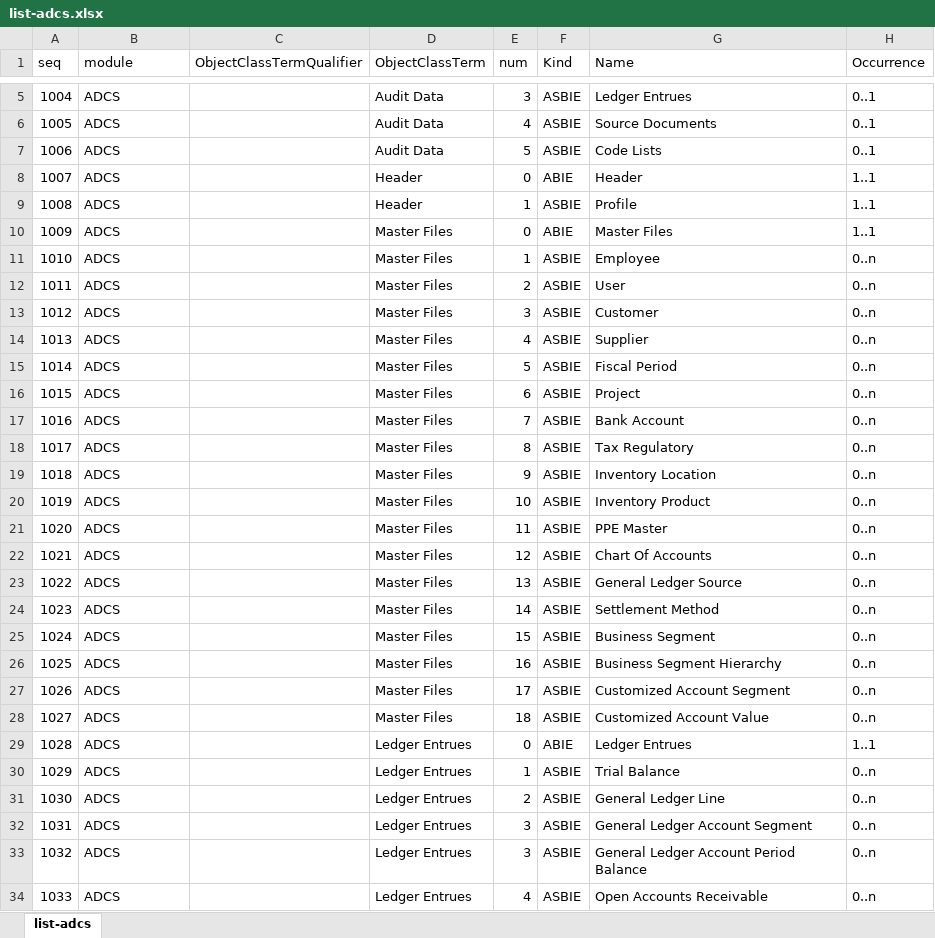
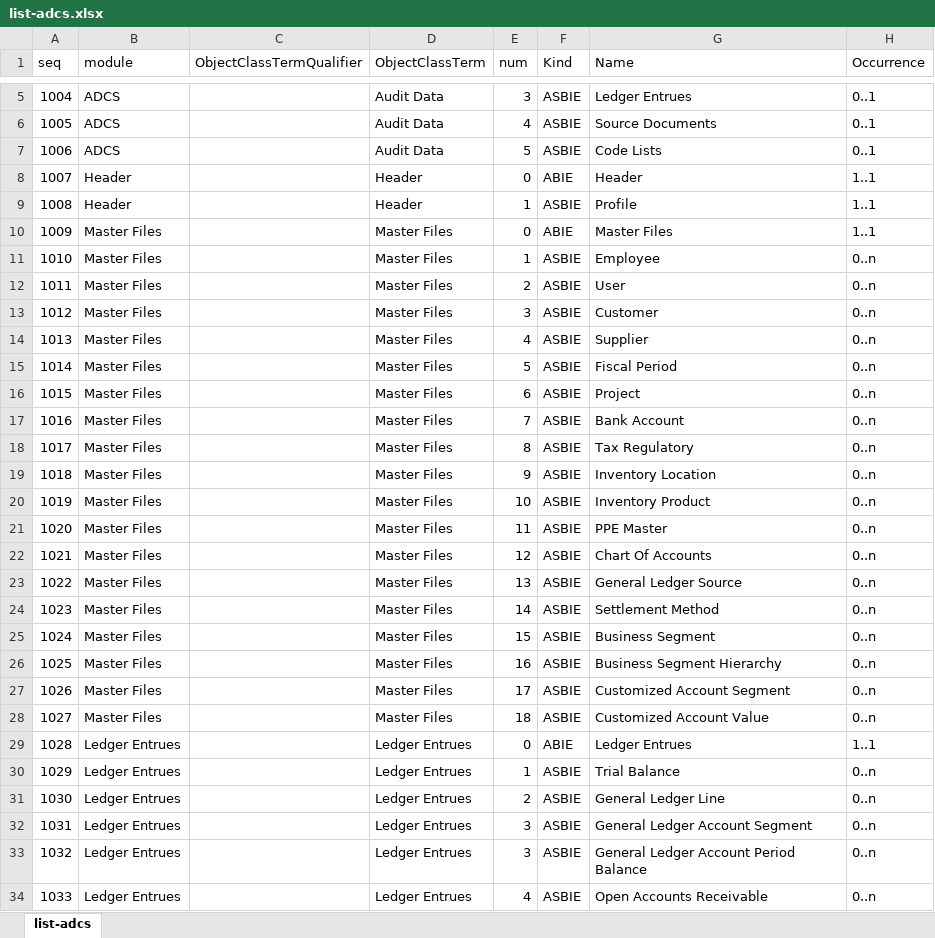
Before and after one commit to pontsoleil/Standard_Formats, an Excel workbook: data/adcs/list-adcs.xlsx, sheet list-adcs, drawn as a sheet; only a part is shown, gaps mark what is left out; values as stored, in another font and other column widths than the file's, no borders; conditional formats not drawn; the diff covers the shown part only; the diff names each change by its address in the sheet, - before the commit and + after, or states it on an @@ line.

```diff
--- a/data/adcs/list-adcs.xlsx (sheet list-adcs)
+++ b/data/adcs/list-adcs.xlsx (sheet list-adcs)
-B8:B9 (module): ADCS
+B8:B9 (module): Header
-B10:B28 (module): ADCS
+B10:B28 (module): Master Files
-B29:B34 (module): ADCS
+B29:B34 (module): Ledger Entrues
```
Also changed, not shown: 130 edited cells elsewhere in this sheet, data/SAF-T/SAF-T_Schema_v_2.00.xlsx, 1 other file.
